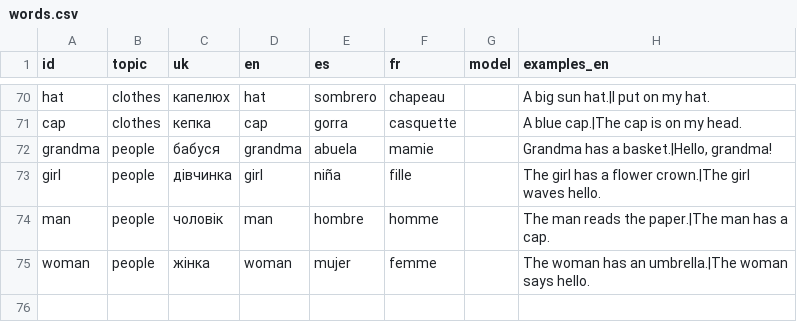
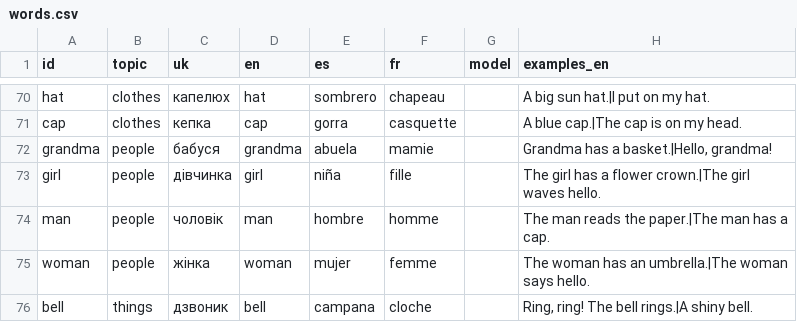
Before and after one commit to rodergstep/arbuz, a CSV file: content/words/words.csv, drawn as a sheet; only a part is shown, gaps mark what is left out; the diff names each change by its address in the sheet, - before the commit and + after, or states it on an @@ line.

Commit message:
Horn stand (car horn, duck quack, bicycle bell) and star stickers for words he says
SDD-Task: customize (horns), album (stickers)

```diff
--- a/content/words/words.csv
+++ b/content/words/words.csv
+row 76: bell | things | дзвоник | bell | campana | cloche |  | Ring, ring! The bell rings.|A shiny bell.
```
Also changed, not shown: content/words/scenes.csv, 49 other files.
